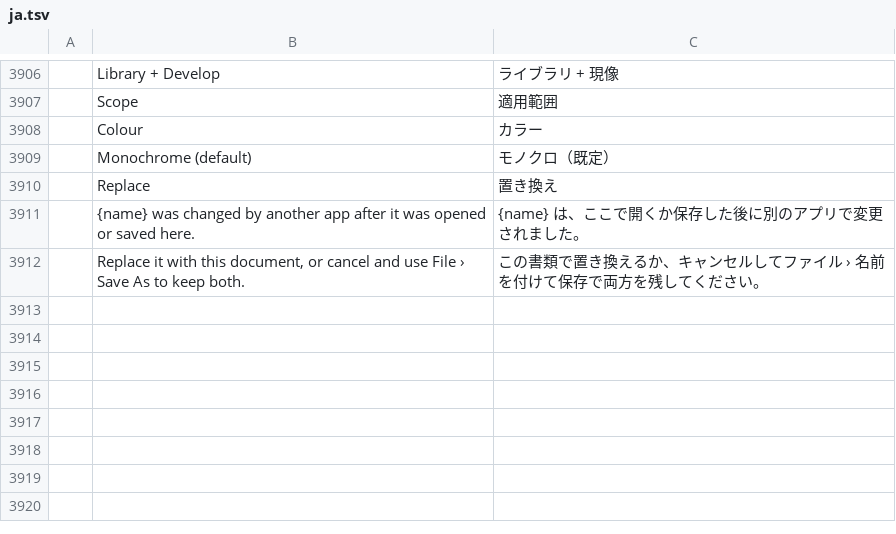
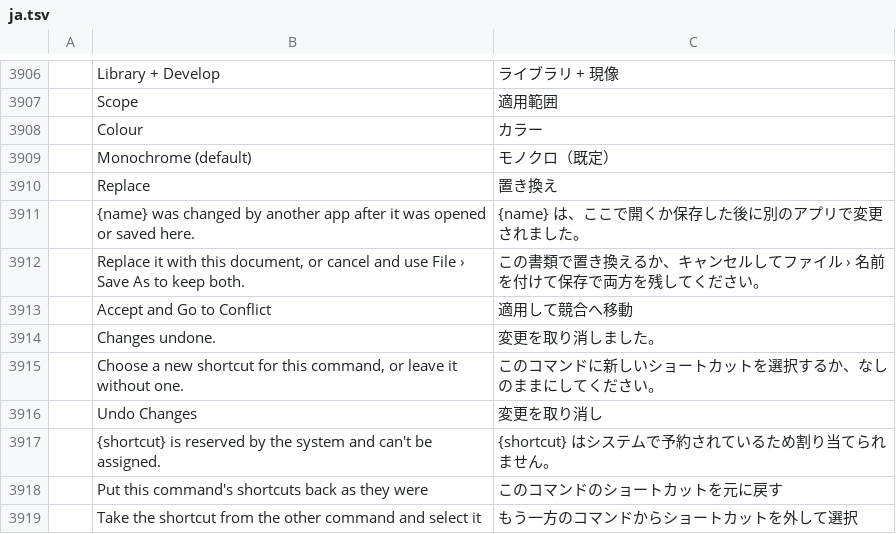
Before and after one commit to zdbosoxfan/local-image, a TSV file: crates/li-i18n/catalogs/editor/ja.tsv, drawn as a sheet; only a part is shown, gaps mark what is left out; the diff names each change by its address in the sheet, - before the commit and + after, or states it on an @@ line.

```diff
--- a/crates/li-i18n/catalogs/editor/ja.tsv
+++ b/crates/li-i18n/catalogs/editor/ja.tsv
+row 3913:  | Accept and Go to Conflict | 適用して競合へ移動
+row 3914:  | Changes undone. | 変更を取り消しました。
+row 3915:  | Choose a new shortcut for this command, or leave it without one. | このコマンドに新しいショートカットを選択するか、なしのままにしてください。
+row 3916:  | Undo Changes | 変更を取り消し
+row 3917:  | {shortcut} is reserved by the system and can't be assigned. | {shortcut} はシステムで予約されているため割り当てられません。
+row 3918:  | Put this command's shortcuts back as they were | このコマンドのショートカットを元に戻す
+row 3919:  | Take the shortcut from the other command and select it | もう一方のコマンドからショートカットを外して選択
```
Also changed, not shown: crates/li-i18n/catalogs/editor/de.tsv, crates/li-i18n/catalogs/editor/es.tsv, 12 other files.
